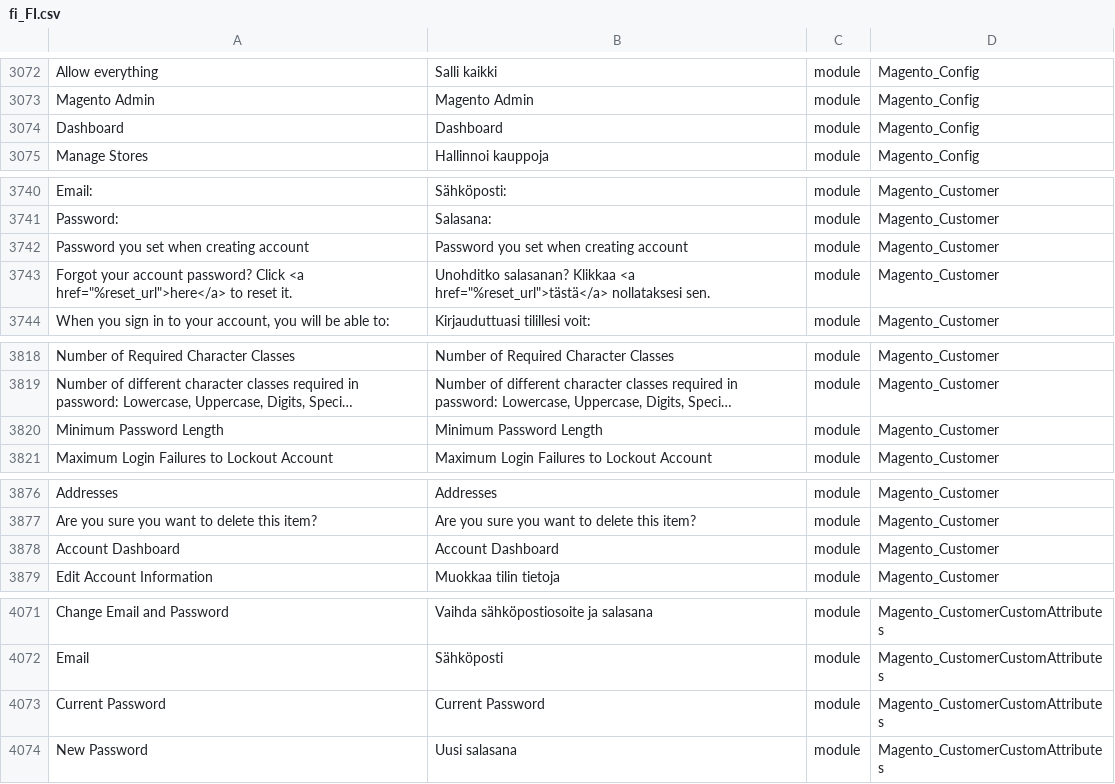
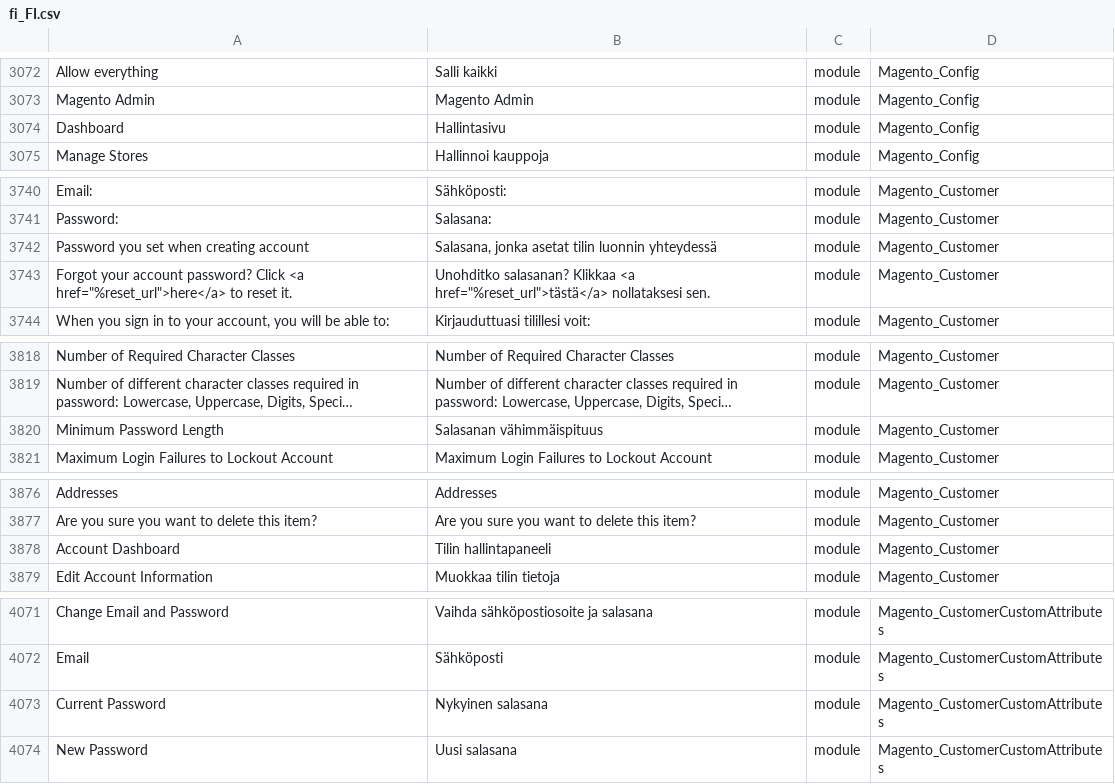
Before and after one commit to mageplaza/magento-2-finnish-language-pack, a CSV file: fi_FI.csv, drawn as a sheet; only a part is shown, gaps mark what is left out; long unchanged cells end in …; the diff covers the shown part only; the diff names each change by its address in the sheet, - before the commit and + after, or states it on an @@ line.

```diff
--- a/fi_FI.csv
+++ b/fi_FI.csv
-B3074: Dashboard
+B3074: Hallintasivu
-B3742: Password you set when creating account
+B3742: Salasana, jonka asetat tilin luonnin yhteydessä
-B3820: Minimum Password Length
+B3820: Salasanan vähimmäispituus
-B3878: Account Dashboard
+B3878: Tilin hallintapaneeli
-B4073: Current Password
+B4073: Nykyinen salasana
```
Also changed, not shown: 5 edited cells elsewhere in this file, 1 other file.
